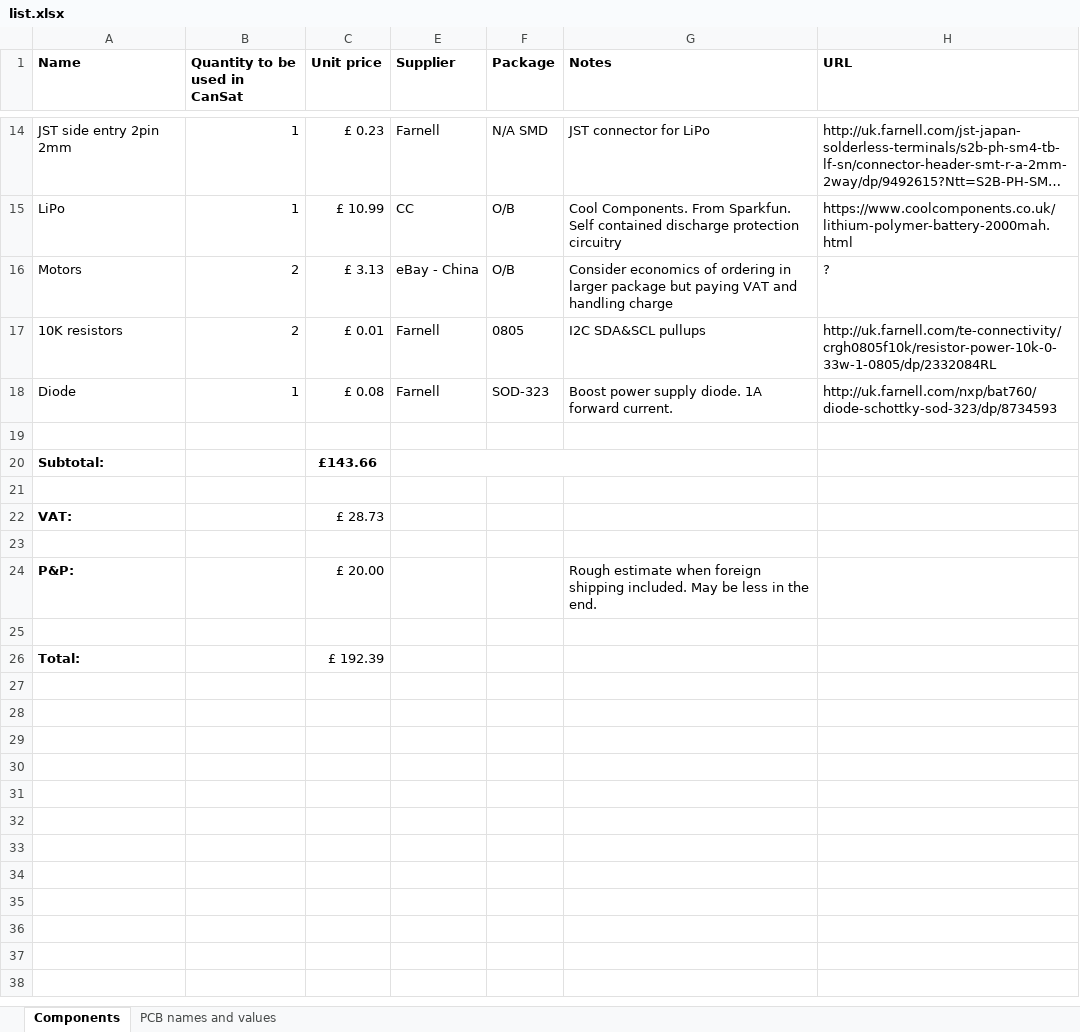
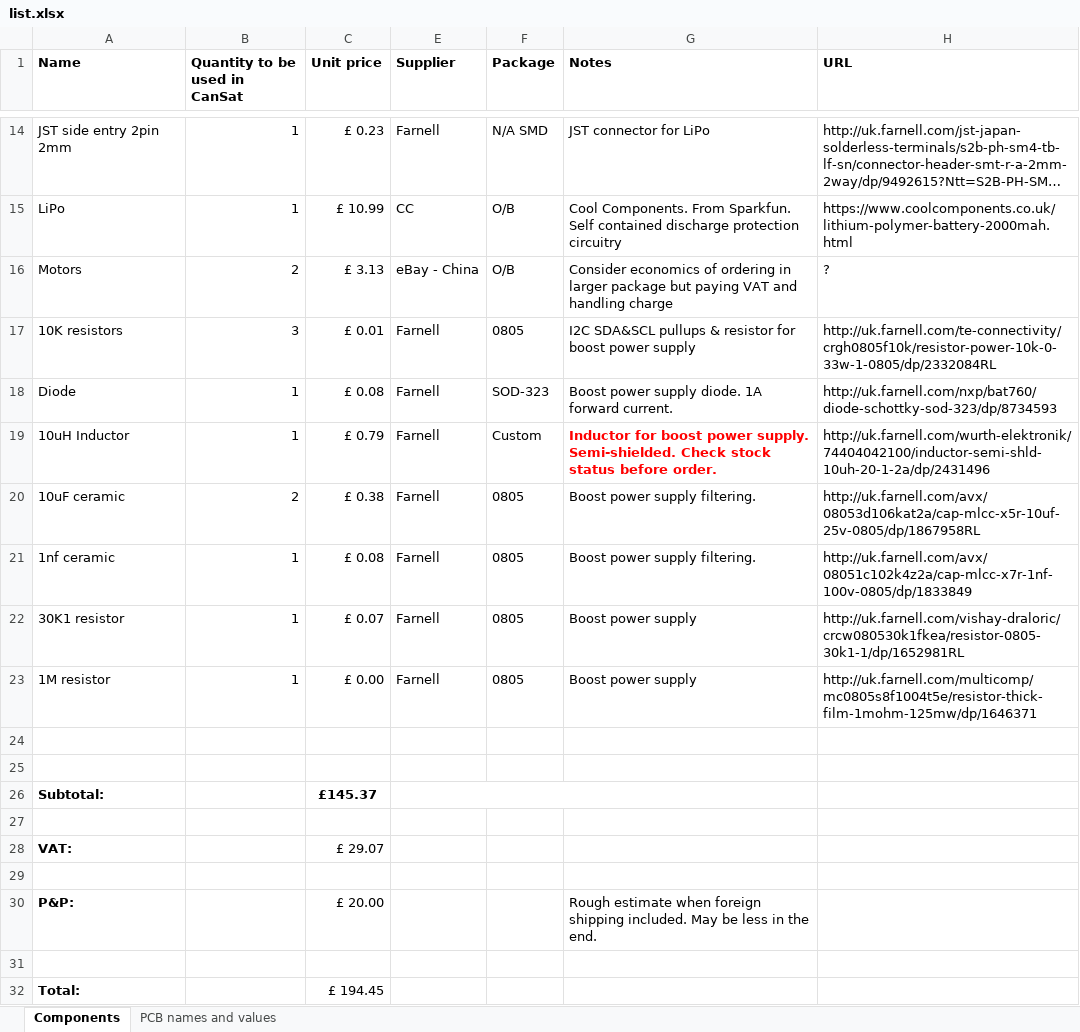
Before and after one commit to team-impulse/electronics_design, an Excel workbook: component_list/list.xlsx, sheet Components, drawn as a sheet; only a part is shown, gaps mark what is left out; long unchanged cells end in …; values as stored, in another font and other column widths than the file's, no borders; removed rows and columns are numbered as before the commit, all else as after; the diff names each change by its address in the sheet, - before the commit and + after, or states it on an @@ line.

Commit message:
Finished boost power supply and updated component list accordingly.

```diff
--- a/component_list/list.xlsx (sheet Components)
+++ b/component_list/list.xlsx (sheet Components)
-B17 (Quantity to be used in CanSat): 2
+B17 (Quantity to be used in CanSat): 3
-G17 (Notes): I2C SDA&SCL pullups
+G17 (Notes): I2C SDA&SCL pullups & resistor for boost power supply
+row 19: 10uH Inductor | 1 | £ 0.79 | Farnell | Custom | Inductor for boost power supply. Semi-shielded. Check stock status before order. | http://uk.farnell.com/wurth-elektronik/74404042100/inductor-semi-shld-10uh-20-1-2a/dp/2431496
+row 20: 10uF ceramic | 2 | £ 0.38 | Farnell | 0805 | Boost power supply filtering. | http://uk.farnell.com/avx/08053d106kat2a/cap-mlcc-x5r-10uf-25v-0805/dp/1867958RL
+row 21: 1nf ceramic | 1 | £ 0.08 | Farnell | 0805 | Boost power supply filtering. | http://uk.farnell.com/avx/08051c102k4z2a/cap-mlcc-x7r-1nf-100v-0805/dp/1833849
+row 22: 30K1 resistor | 1 | £ 0.07 | Farnell | 0805 | Boost power supply | http://uk.farnell.com/vishay-draloric/crcw080530k1fkea/resistor-0805-30k1-1/dp/1652981RL
+row 23: 1M resistor | 1 | £ 0.00 | Farnell | 0805 | Boost power supply | http://uk.farnell.com/multicomp/mc0805s8f1004t5e/resistor-thick-film-1mohm-125mw/dp/1646371
-row 20: Subtotal: |  | £143.66
+row 26: Subtotal: |  | £145.37
+row 27: (empty)
-C28 (Unit price): £ 28.73
+C28 (Unit price): £ 29.07
-C32 (Unit price): £ 192.39
+C32 (Unit price): £ 194.45
```
Also changed, not shown: sheet PCB names and values, hidden cells, 2 other files.
